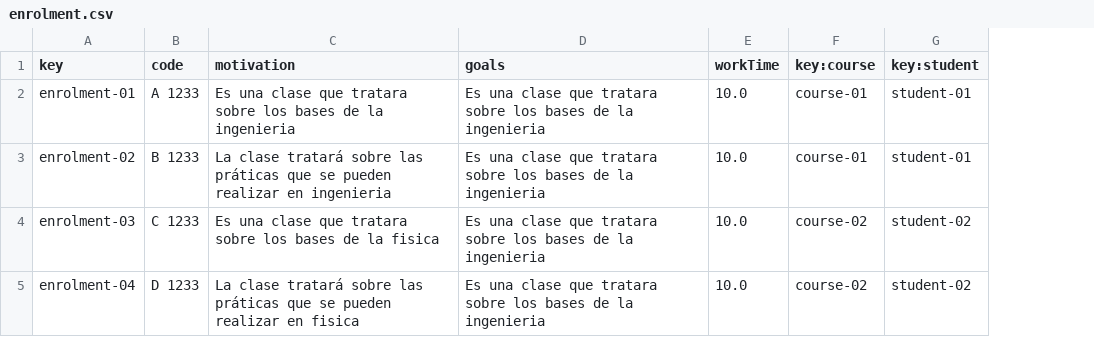
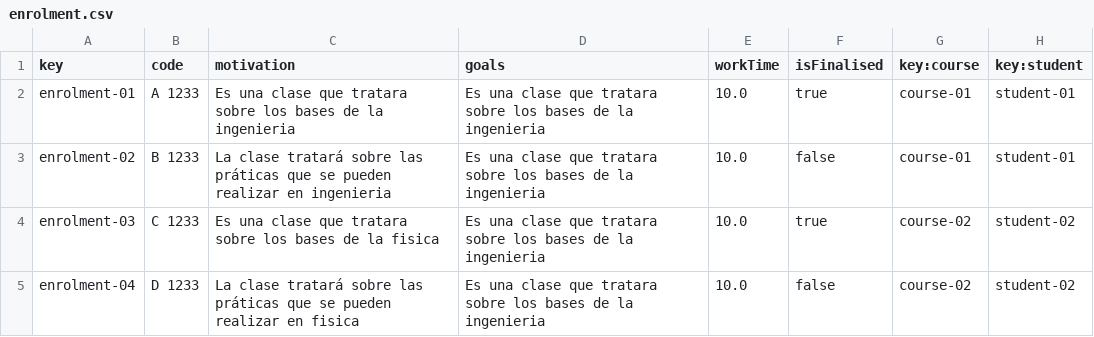
Before and after one commit to JuanluRM/acme-G11-DP2, a CSV file: Acme-L3-D01-23.1.0/src/main/webapp/WEB-INF/resources/sample-data/enrolment.csv, drawn as a sheet; the diff names each change by its address in the sheet, - before the commit and + after, or states it on an @@ line.

```diff
--- a/Acme-L3-D01-23.1.0/src/main/webapp/WEB-INF/resources/sample-data/enrolment.csv
+++ b/Acme-L3-D01-23.1.0/src/main/webapp/WEB-INF/resources/sample-data/enrolment.csv
+column F (isFinalised), rows 2-5: true | false | true | false
```
Also changed, not shown: 14 other files.
